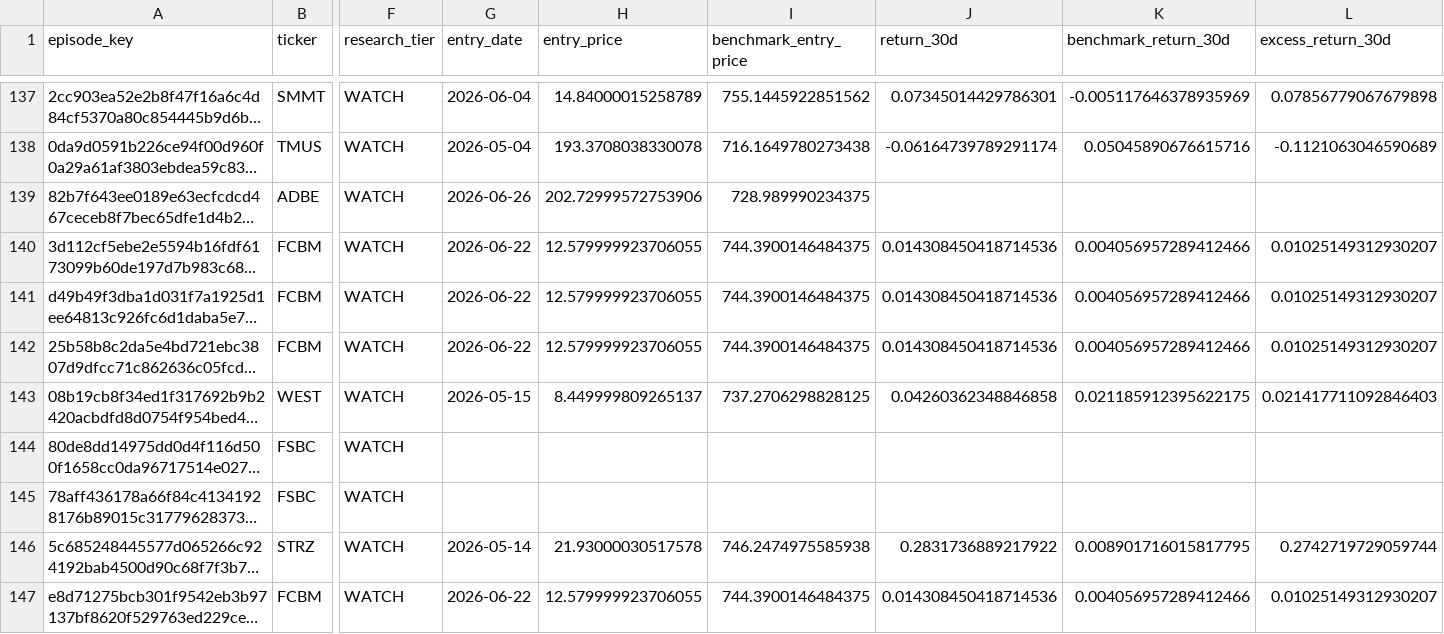
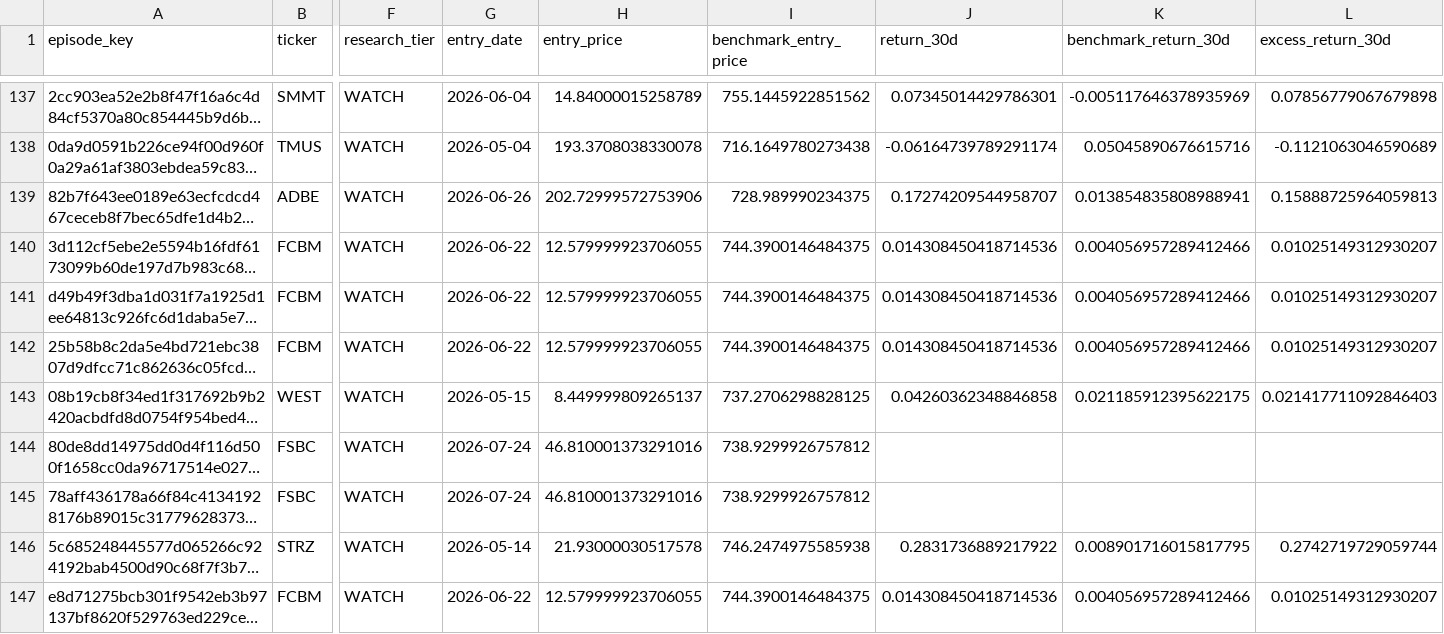
Before and after one commit to mrshu/openinsider-notifier, a CSV file: data/live/sec_daily/candidate_forward_returns.csv, drawn as a sheet; only a part is shown, gaps mark what is left out; long unchanged cells end in …; the diff covers the shown part only; the diff names each change by its address in the sheet, - before the commit and + after, or states it on an @@ line.

```diff
--- a/data/live/sec_daily/candidate_forward_returns.csv
+++ b/data/live/sec_daily/candidate_forward_returns.csv
-J139 (return_30d): (empty)
+J139 (return_30d): 0.17274209544958707
-K139 (benchmark_return_30d): (empty)
+K139 (benchmark_return_30d): 0.013854835808988941
-L139 (excess_return_30d): (empty)
+L139 (excess_return_30d): 0.15888725964059813
-G144:G145 (entry_date): (empty)
+G144:G145 (entry_date): 2026-07-24
-H144:H145 (entry_price): (empty)
+H144:H145 (entry_price): 46.810001373291016
-I144:I145 (benchmark_entry_price): (empty)
+I144:I145 (benchmark_entry_price): 738.9299926757812
```
Also changed, not shown: 42 edited cells elsewhere in this file, data/live/sec_daily/candidate_episode_history.csv, data/live/sec_daily/candidate_history.csv, 12 other files.
